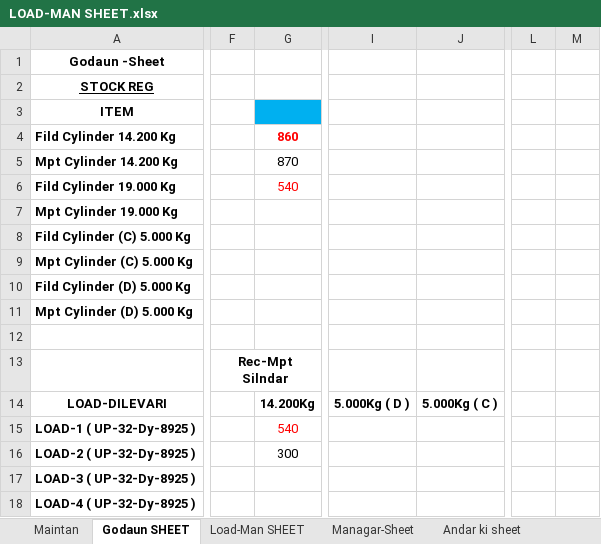
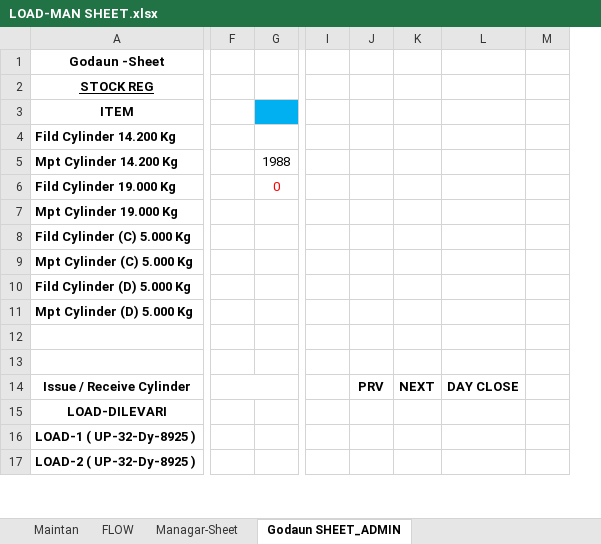
Before and after one commit to aankittcoolest/cylinder-management-system, an Excel workbook: LOAD-MAN SHEET.xlsx, sheet Godaun SHEET_ADMIN, drawn as a sheet; only a part is shown, gaps mark what is left out; values as stored, in another font and other column widths than the file's, no borders; removed rows and columns are numbered as before the commit, all else as after; rows hold the shown columns only; the diff covers the shown part only; the diff names each change by its address in the sheet, - before the commit and + after, or states it on an @@ line.

```diff
--- a/LOAD-MAN SHEET.xlsx (sheet Godaun SHEET_ADMIN)
+++ b/LOAD-MAN SHEET.xlsx (sheet Godaun SHEET_ADMIN)
-sheet tab: Godaun SHEET
+sheet tab: Godaun SHEET_ADMIN
+sheet tab: FLOW
@@ sheet tab order changed: Maintan | FLOW | Managar-Sheet | Godaun SHEET_ADMIN @@
-column F, row 13: Rec-Mpt Silndar
-column G, rows 4-14: 860 | 870 | 540 |  |  |  |  |  |  |  | 14.200Kg
+column F, empty
+column G, rows 5-6: 1988 | 0
-column I, row 14: 5.000Kg ( D )
-column J, row 14: 5.000Kg ( C )
-column L, empty
-column M, empty
+column I, empty
+column J, empty
+column K, empty
+column L, empty
+column M, empty
-row 13:  | Rec-Mpt Silndar
+row 13: (empty)
+row 14: Issue / Receive Cylinder |  |  |  | PRV | NEXT | DAY CLOSE
-row 15: LOAD-1 ( UP-32-Dy-8925 ) |  | 540
-row 16: LOAD-2 ( UP-32-Dy-8925 ) |  | 300
-row 17: LOAD-3 ( UP-32-Dy-8925 )
-row 18: LOAD-4 ( UP-32-Dy-8925 )
+row 16: LOAD-1 ( UP-32-Dy-8925 )
+row 17: LOAD-2 ( UP-32-Dy-8925 )
```
Also changed, not shown: 34 added rows, 6 removed rows, 1 added column, 1 removed column, 15 edited cells, cell formats and merged cells elsewhere in this sheet, sheet Load-Man SHEET_ADMIN, sheet Print PDC SQC Stock, sheet Sheet1, sheet IOCL CHALLAN, sheet Managar-Sheet, other sheet tabs, formulas that keep their value.
